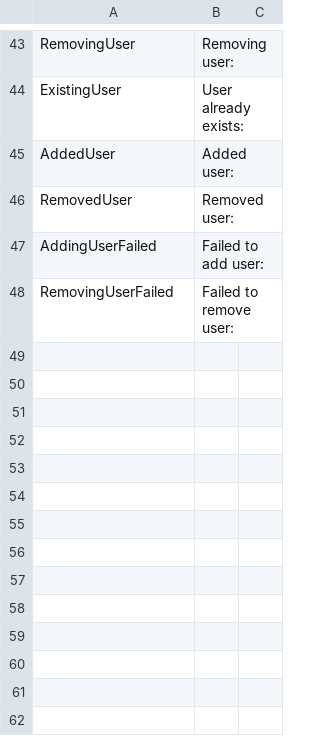
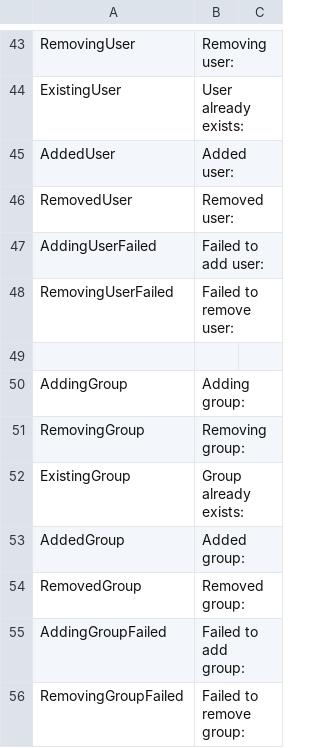
Before and after one commit to norpie/adms, a CSV file: locales/en_US.csv, drawn as a sheet; only a part is shown, gaps mark what is left out.

Commit message:
feat: added group actions

```diff
--- a/locales/en_US.csv
+++ b/locales/en_US.csv
@@ -48 +48,9 @@ AddingUserFailed,Failed to add user:
 RemovingUserFailed,Failed to remove user:
+
+AddingGroup,Adding group:
+RemovingGroup,Removing group:
+ExistingGroup,Group already exists:
+AddedGroup,Added group:
+RemovedGroup,Removed group:
+AddingGroupFailed,Failed to add group:
+RemovingGroupFailed,Failed to remove group:
```
Also changed, not shown: example/action_ous.csv, 2 other files.
